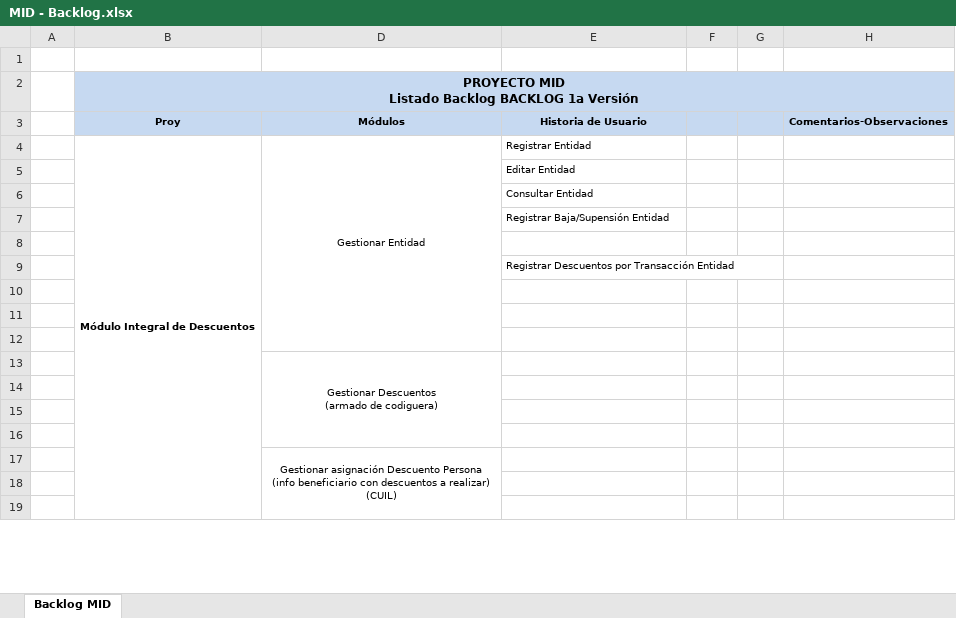
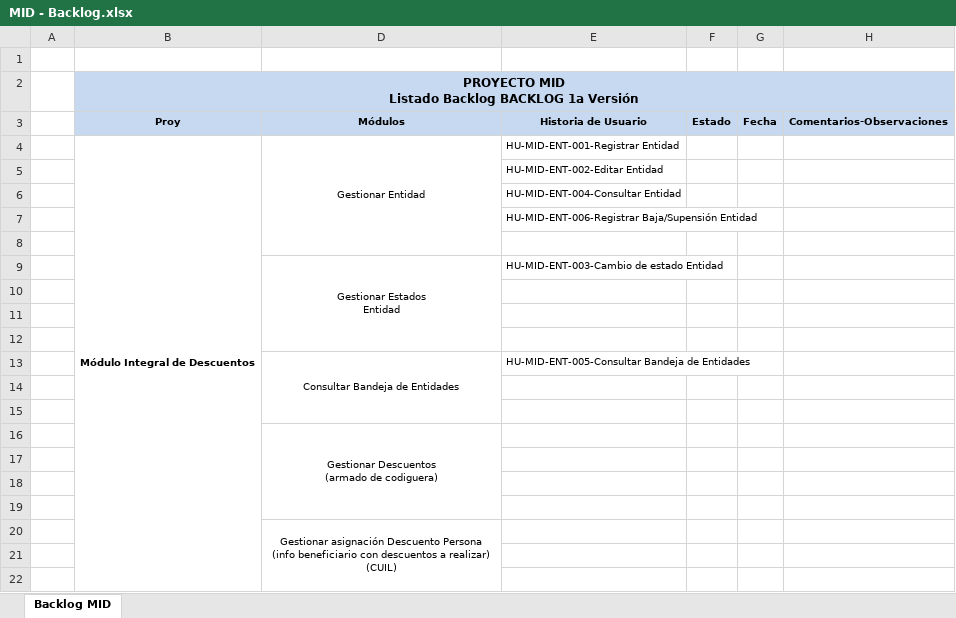
Before and after one commit to teretorres2/caja, an Excel workbook: 6- Ingenieria de producto/6.1 - Análisis/02- Backlog/MID - Backlog.xlsx, sheet Backlog MID, drawn as a sheet; only a part is shown; values as stored, in another font and other column widths than the file's, no borders; removed rows and columns are numbered as before the commit, all else as after; ↵ is a line break in a cell; the diff names each change by its address in the sheet, - before the commit and + after, or states it on an @@ line.

Commit message:
act backlog y relev 2

```diff
--- a/6- Ingenieria de producto/6.1 - Análisis/02- Backlog/MID - Backlog.xlsx (sheet Backlog MID)
+++ b/6- Ingenieria de producto/6.1 - Análisis/02- Backlog/MID - Backlog.xlsx (sheet Backlog MID)
-F3: (empty)
+F3: Estado
-G3: (empty)
+G3: Fecha
-D4:D12 merged
+D4:D8 merged
-E4 (Historia de Usuario): Registrar Entidad
+E4 (Historia de Usuario): HU-MID-ENT-001-Registrar Entidad
-E5 (Historia de Usuario): Editar Entidad
+E5 (Historia de Usuario): HU-MID-ENT-002-Editar Entidad
-E6 (Historia de Usuario): Consultar Entidad
+E6 (Historia de Usuario): HU-MID-ENT-004-Consultar Entidad
-E7 (Historia de Usuario): Registrar Baja/Supensión Entidad
+E7 (Historia de Usuario): HU-MID-ENT-006-Registrar Baja/Supensión Entidad
-row 9:  |  |  | Registrar Descuentos por Transacción Entidad
+row 9:  |  | Gestionar Estados ↵ Entidad | HU-MID-ENT-003-Cambio de estado Entidad
+row 11: (empty)
+row 12: (empty)
+row 13:  |  | Consultar Bandeja de Entidades | HU-MID-ENT-005-Consultar Bandeja de Entidades
```
Also changed, not shown: charts or pictures, 6- Ingenieria de producto/6.1 - Análisis/04- Archivos de Trabajo/Relevamiento_Entidades2.xlsx.
